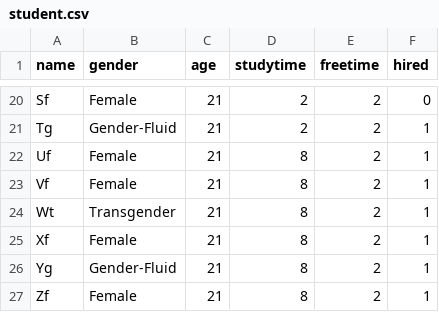
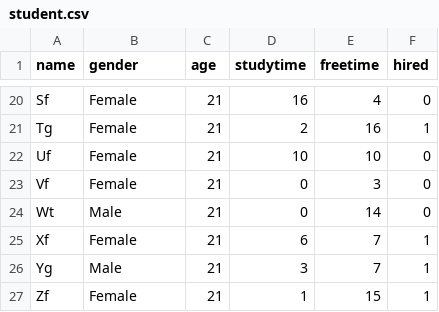
Before and after one commit to raghav-khanna/Fair-data-splits, a CSV file: data/student.csv, drawn as a sheet; only a part is shown, gaps mark what is left out; the diff covers the shown part only; the diff names each change by its address in the sheet, - before the commit and + after, or states it on an @@ line.

```diff
--- a/data/student.csv
+++ b/data/student.csv
-D20 (studytime): 2
+D20 (studytime): 16
-E20 (freetime): 2
+E20 (freetime): 4
-B21 (gender): Gender-Fluid
+B21 (gender): Female
-E21 (freetime): 2
+E21 (freetime): 16
-D22 (studytime): 8
+D22 (studytime): 10
-E22 (freetime): 2
+E22 (freetime): 10
-F22:F24 (hired): 1
+F22:F24 (hired): 0
-D23:D24 (studytime): 8
+D23:D24 (studytime): 0
-E23 (freetime): 2
+E23 (freetime): 3
-B24 (gender): Transgender
+B24 (gender): Male
-E24 (freetime): 2
+E24 (freetime): 14
-D25 (studytime): 8
+D25 (studytime): 6
-E25:E26 (freetime): 2
+E25:E26 (freetime): 7
-B26 (gender): Gender-Fluid
+B26 (gender): Male
-D26 (studytime): 8
+D26 (studytime): 3
-D27 (studytime): 8
+D27 (studytime): 1
-E27 (freetime): 2
+E27 (freetime): 15
```
Also changed, not shown: 41 edited cells elsewhere in this file, 1 other file.
